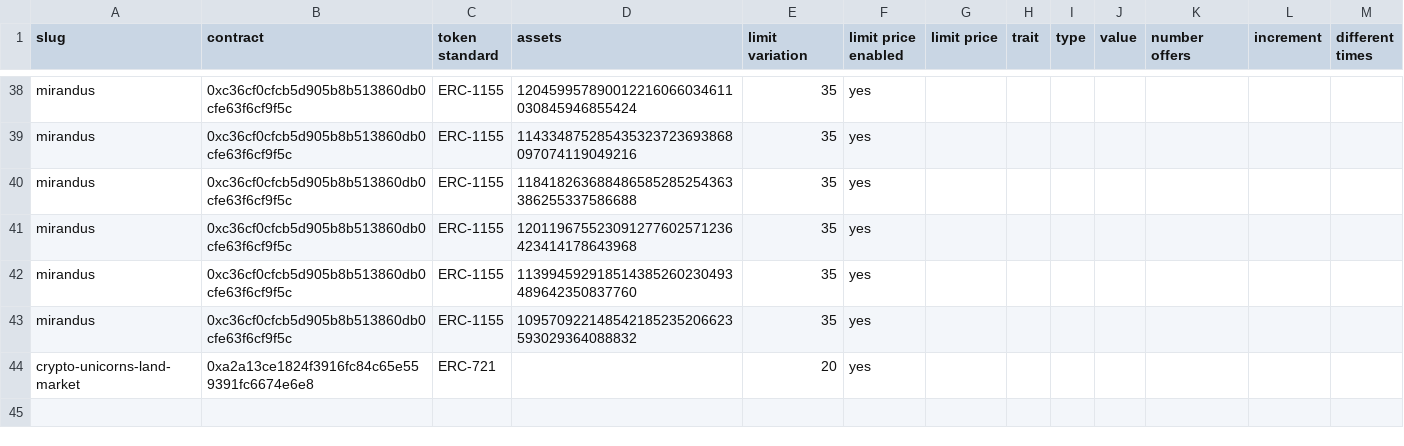
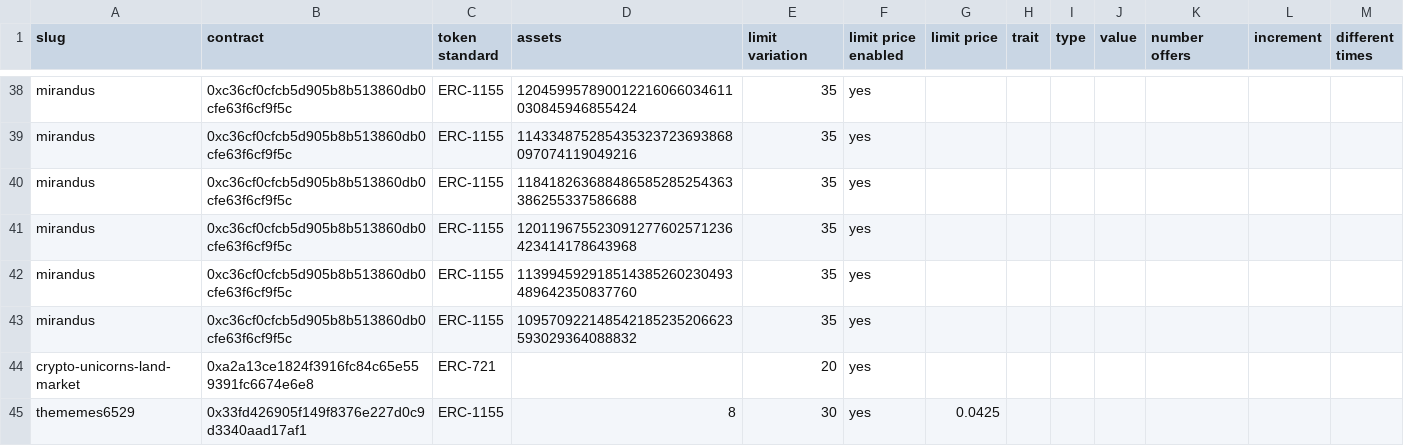
Before and after one commit to johnydev23/Opensea_automated_actions, a CSV file: Collections - Sheet1.csv, drawn as a sheet; only a part is shown, gaps mark what is left out.

Commit message:
Update Collections - Sheet1.csv

```diff
--- a/Collections - Sheet1.csv
+++ b/Collections - Sheet1.csv
@@ -44 +44,2 @@ mirandus,0xc36cf0cfcb5d905b8b513860db0cfe63f6cf9f5c,ERC-1155,1095709221485421852
 crypto-unicorns-land-market,0xa2a13ce1824f3916fc84c65e559391fc6674e6e8,ERC-721,,20,yes,,,,,,,
+thememes6529,0x33fd426905f149f8376e227d0c9d3340aad17af1,ERC-1155,8,30,yes,0.0425,,,,,,
```
